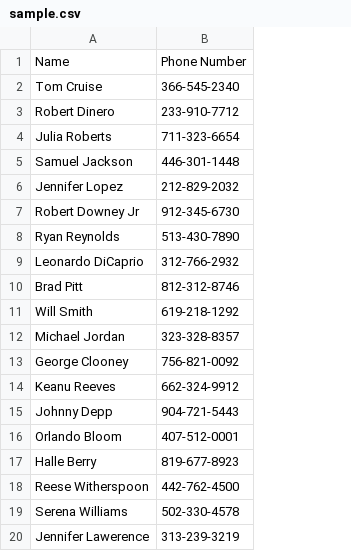
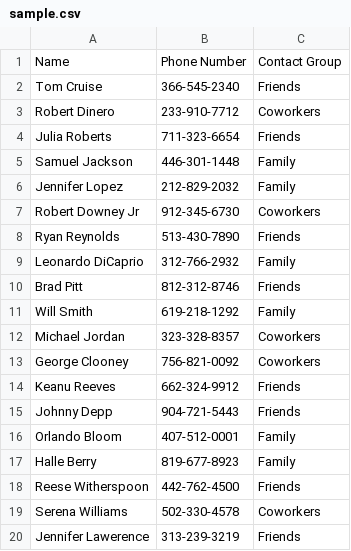
Before and after one commit to john-rice-revature/scala-training, a CSV file: PJ0/sample.csv, drawn as a sheet; the diff names each change by its address in the sheet, - before the commit and + after, or states it on an @@ line.

```diff
--- a/PJ0/sample.csv
+++ b/PJ0/sample.csv
+column C, rows 1-20: Contact Group | Friends | Coworkers | Friends | Family | Family | Coworkers | Friends | Family | Friends | Family | Coworkers | Coworkers | Friends | Friends | Family | Family | Friends | Coworkers | Friends
```
Also changed, not shown: 2 other files.
